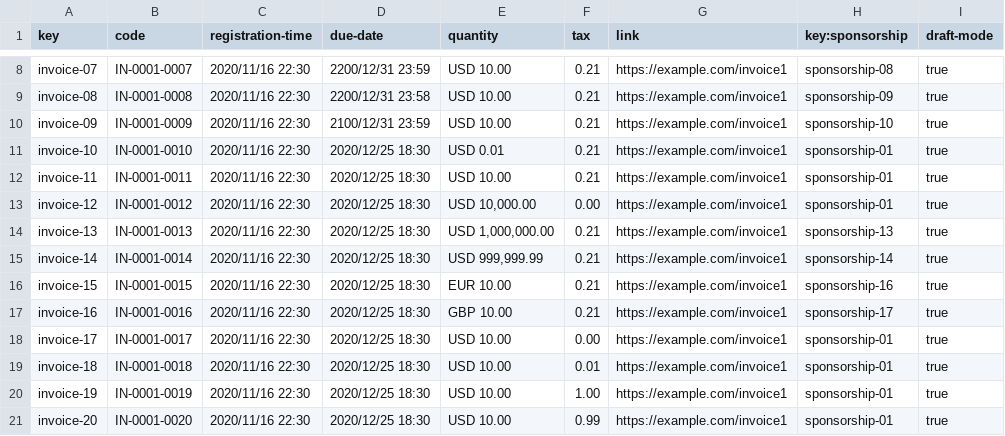
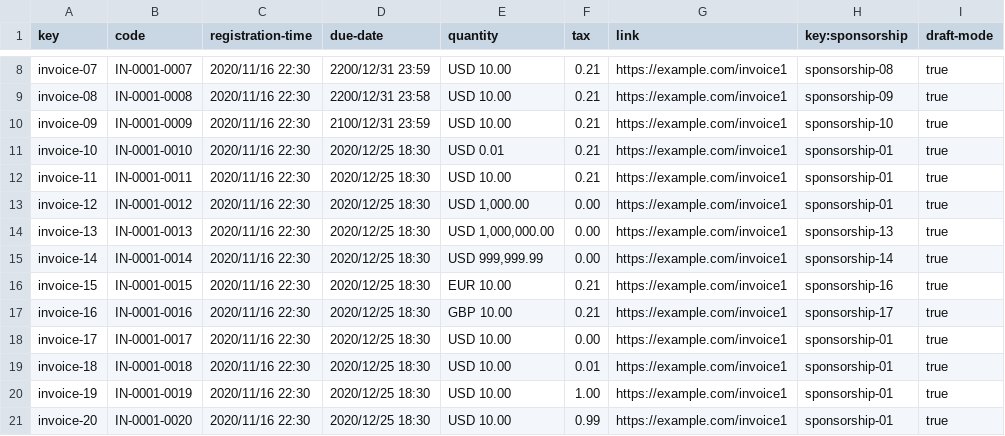
Before and after one commit to DP2-C1-013/Acme-SF, a CSV file: src/main/webapp/WEB-INF/resources/sample-data/invoice.csv, drawn as a sheet; only a part is shown, gaps mark what is left out.

Commit message:
test/Invoice list and show tests Ref #485

```diff
--- a/src/main/webapp/WEB-INF/resources/sample-data/invoice.csv
+++ b/src/main/webapp/WEB-INF/resources/sample-data/invoice.csv
@@ -12,5 +12,5 @@ invoice-10,IN-0001-0010,2020/11/16 22:30,2020/12/25 18:30,"USD 0.01",0.21,https:
 invoice-11,IN-0001-0011,2020/11/16 22:30,2020/12/25 18:30,"USD 10.00",0.21,https://example.com/invoice1,sponsorship-01,true
-invoice-12,IN-0001-0012,2020/11/16 22:30,2020/12/25 18:30,"USD 10,000.00",0.00,https://example.com/invoice1,sponsorship-01,true
-invoice-13,IN-0001-0013,2020/11/16 22:30,2020/12/25 18:30,"USD 1,000,000.00",0.21,https://example.com/invoice1,sponsorship-13,true
-invoice-14,IN-0001-0014,2020/11/16 22:30,2020/12/25 18:30,"USD 999,999.99",0.21,https://example.com/invoice1,sponsorship-14,true
+invoice-12,IN-0001-0012,2020/11/16 22:30,2020/12/25 18:30,"USD 1,000.00",0.00,https://example.com/invoice1,sponsorship-01,true
+invoice-13,IN-0001-0013,2020/11/16 22:30,2020/12/25 18:30,"USD 1,000,000.00",0.00,https://example.com/invoice1,sponsorship-13,true
+invoice-14,IN-0001-0014,2020/11/16 22:30,2020/12/25 18:30,"USD 999,999.99",0.00,https://example.com/invoice1,sponsorship-14,true
 invoice-15,IN-0001-0015,2020/11/16 22:30,2020/12/25 18:30,"EUR 10.00",0.21,https://example.com/invoice1,sponsorship-16,true
```
Also changed, not shown: 1 other file.
